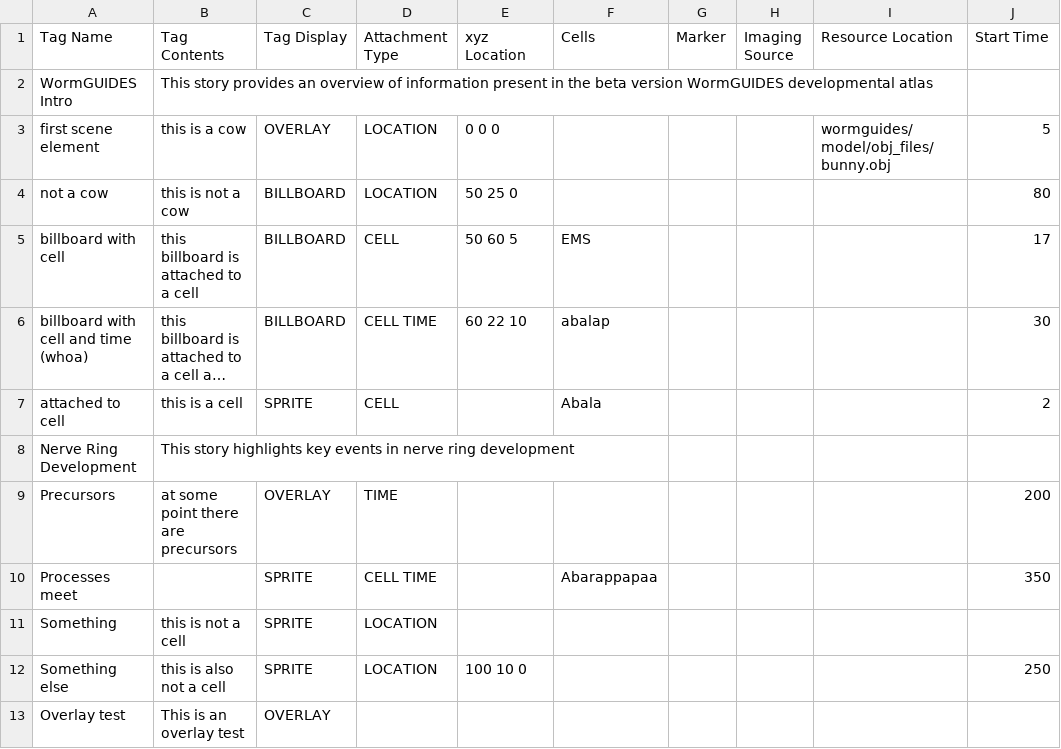
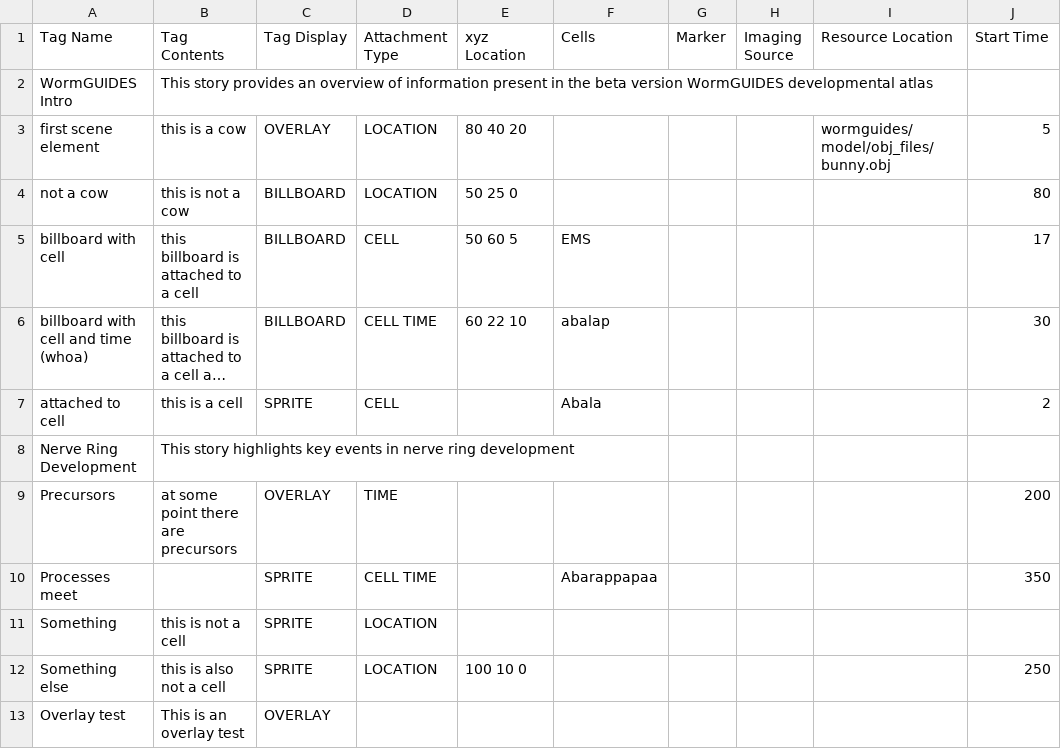
Before and after one commit to tangydoris/WormGUIDES, a CSV file: src/wormguides/model/story_file/StoryListConfig.csv, drawn as a sheet; only a part is shown; long unchanged cells end in …; the diff names each change by its address in the sheet, - before the commit and + after, or states it on an @@ line.

```diff
--- a/src/wormguides/model/story_file/StoryListConfig.csv
+++ b/src/wormguides/model/story_file/StoryListConfig.csv
-E3 (xyz Location): 0 0 0
+E3 (xyz Location): 80 40 20
```
Also changed, not shown: 8 other files.
